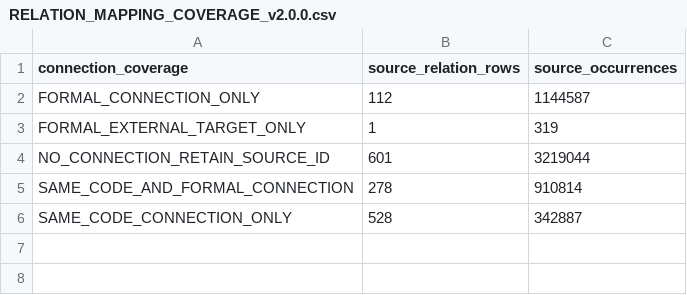
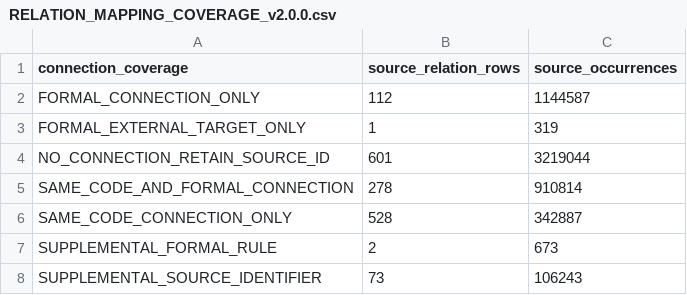
Before and after one commit to YehudRaanan/Corpus2GeoRAG_Pacific, a CSV file: GG_Data/mapping/RELATION_MAPPING_COVERAGE_v2.0.0.csv, drawn as a sheet.

```diff
--- a/GG_Data/mapping/RELATION_MAPPING_COVERAGE_v2.0.0.csv
+++ b/GG_Data/mapping/RELATION_MAPPING_COVERAGE_v2.0.0.csv
@@ -6 +6,3 @@ SAME_CODE_AND_FORMAL_CONNECTION,278,910814
 SAME_CODE_CONNECTION_ONLY,528,342887
+SUPPLEMENTAL_FORMAL_RULE,2,673
+SUPPLEMENTAL_SOURCE_IDENTIFIER,73,106243
```
Also changed, not shown: GG_Data/mapping/sanity_check_v2_1/relation_mapping_sanity_sample.csv, 24 other files.
